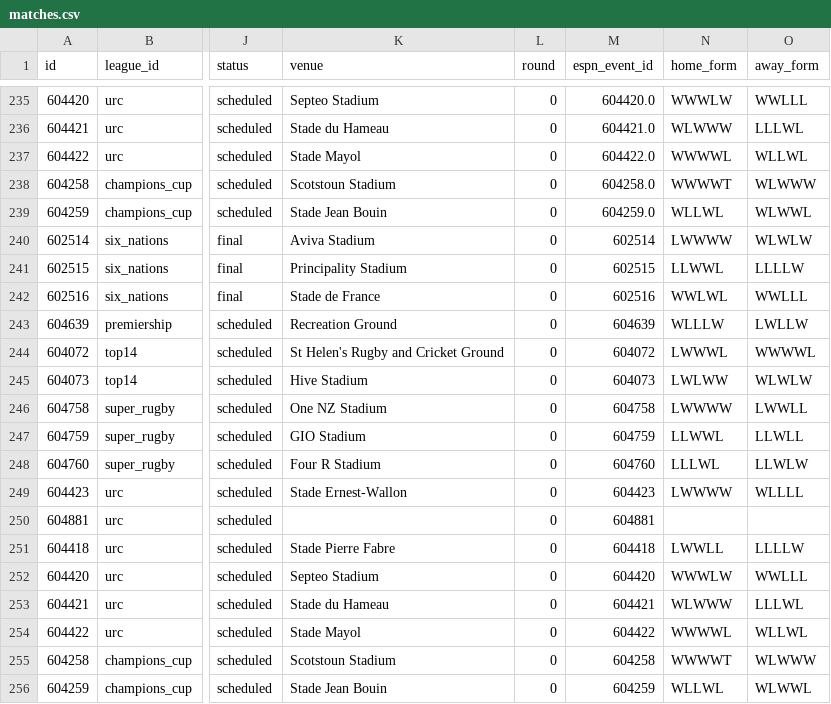
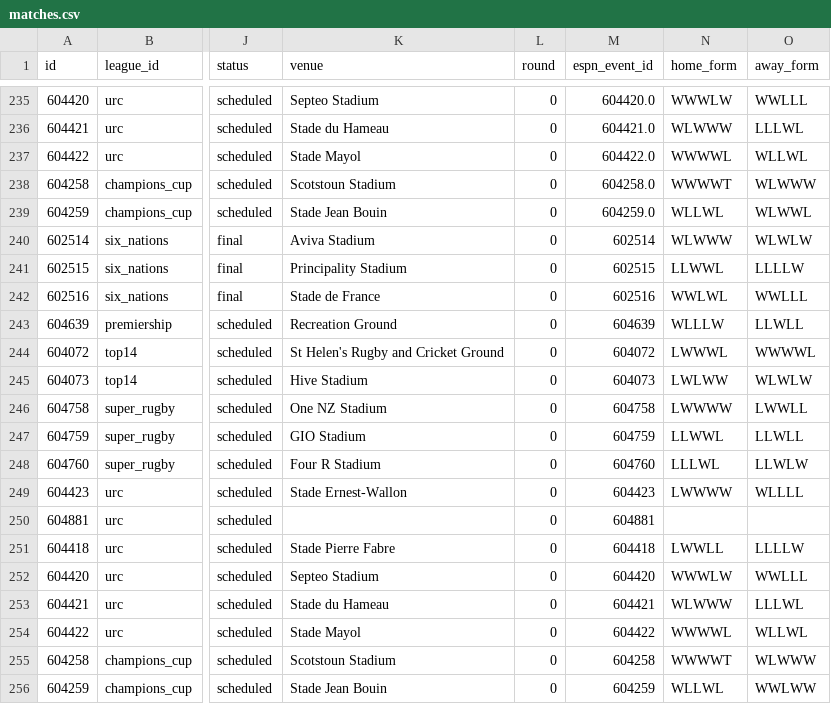
Before and after one commit to gmalbert/rugby, a CSV file: data_files/csv/matches.csv, drawn as a sheet; only a part is shown, gaps mark what is left out; the diff names each change by its address in the sheet, - before the commit and + after, or states it on an @@ line.

```diff
--- a/data_files/csv/matches.csv
+++ b/data_files/csv/matches.csv
-N240 (home_form): LWWWW
+N240 (home_form): WLWWW
-O243 (away_form): LWLLW
+O243 (away_form): LLWLL
-O256 (away_form): WLWWL
+O256 (away_form): WWLWW
```
Also changed, not shown: 2 other files.
